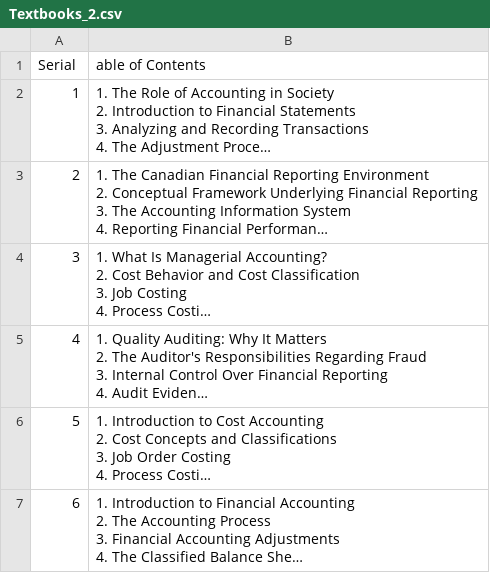
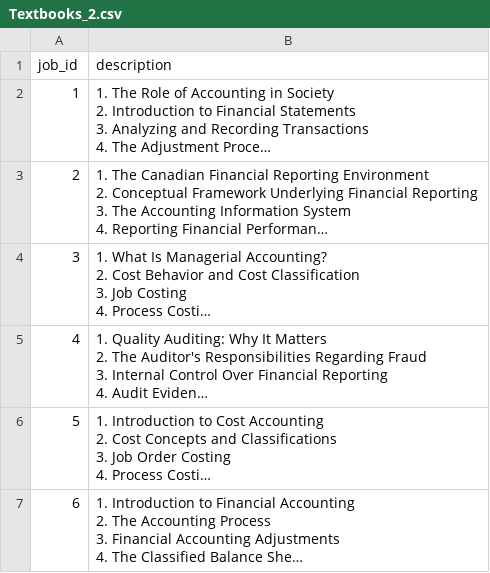
Before and after one commit to shabnamRafat/Datasets, a CSV file: Textbooks_2.csv, drawn as a sheet; only a part is shown; long unchanged cells end in …; removed rows and columns are numbered as before the commit, all else as after; the diff names each change by its address in the sheet, - before the commit and + after, or states it on an @@ line.

Commit message:
Update Textbooks_2.csv

```diff
--- a/Textbooks_2.csv
+++ b/Textbooks_2.csv
-row 1: Serial | able of Contents
+row 1: job_id | description
```
